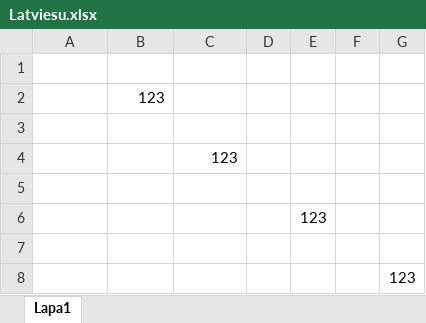
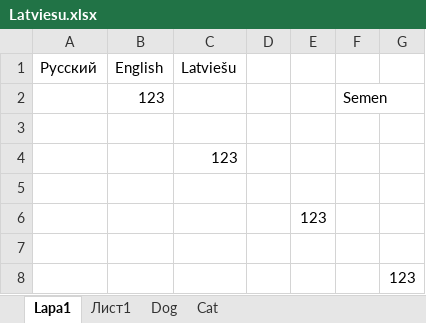
Before and after one commit to NikitaKaj/Converter-xlsx-to-pdf, an Excel workbook: Latviesu.xlsx, sheet Lapa1, drawn as a sheet; values as stored, in another font and other column widths than the file's, no borders; the diff names each change by its address in the sheet, - before the commit and + after, or states it on an @@ line.

```diff
--- a/Latviesu.xlsx (sheet Lapa1)
+++ b/Latviesu.xlsx (sheet Lapa1)
+sheet tab: Лист1
+sheet tab: Dog
+sheet tab: Cat
-row 1: (empty)
+row 1: Русский | English | Latviešu
-F2: (empty)
+F2: Semen
```
Also changed, not shown: 2 other files.
